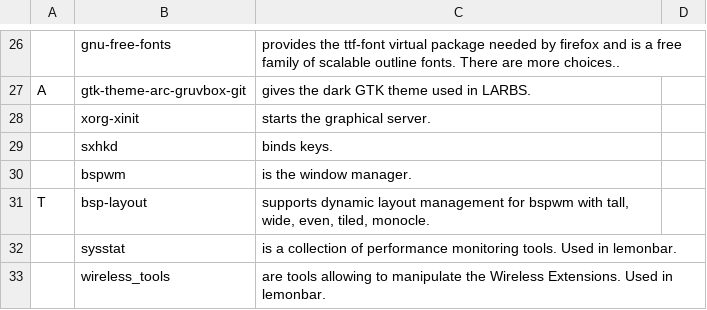
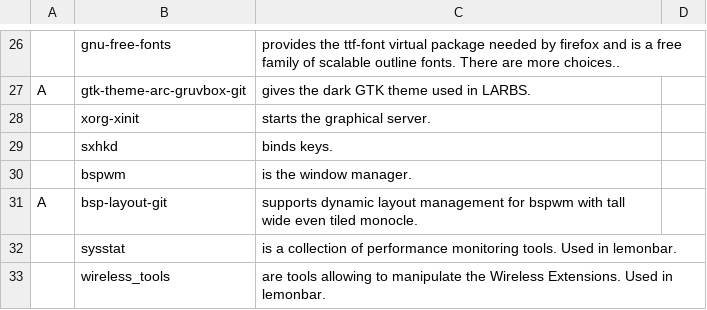
Before and after one commit to abeldekat/dotfiles, a CSV file: .config/pkglist/progs.csv, drawn as a sheet; only a part is shown, gaps mark what is left out.

Commit message:
Added bsp-layout from the AUR

```diff
--- a/.config/pkglist/progs.csv
+++ b/.config/pkglist/progs.csv
@@ -30,3 +30,3 @@ A,gtk-theme-arc-gruvbox-git,"gives the dark GTK theme used in LARBS."
 ,bspwm,"is the window manager."
-T,bsp-layout,"supports dynamic layout management for bspwm with tall, wide, even, tiled, monocle."
+A,bsp-layout-git,"supports dynamic layout management for bspwm with tall wide even tiled monocle."
 ,sysstat,"is a collection of performance monitoring tools. Used in lemonbar."
```
